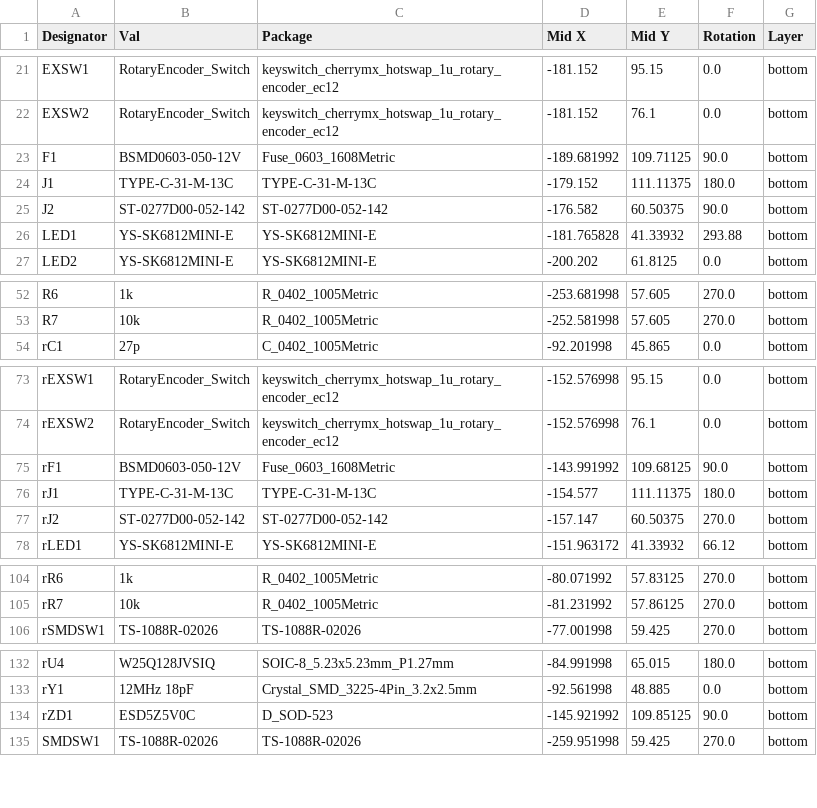
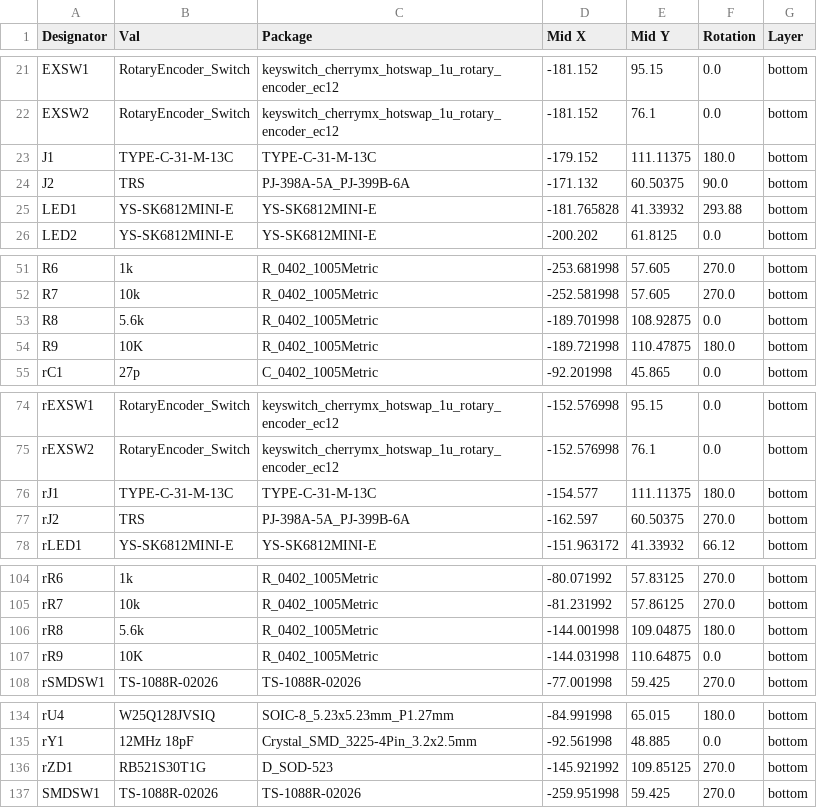
Before and after one commit to nooneknowspeter/crkbd, a CSV file: pcbs/corne-cherry/hotswap/jlcpcb/production_files/CPL-corne-cherry.csv, drawn as a sheet; only a part is shown, gaps mark what is left out; the diff covers the shown part only.

```diff
--- a/pcbs/corne-cherry/hotswap/jlcpcb/production_files/CPL-corne-cherry.csv
+++ b/pcbs/corne-cherry/hotswap/jlcpcb/production_files/CPL-corne-cherry.csv
@@ -22,5 +22,4 @@ EXSW1,RotaryEncoder_Switch,keyswitch_cherrymx_hotswap_1u_rotary_encoder_ec12,-18
 EXSW2,RotaryEncoder_Switch,keyswitch_cherrymx_hotswap_1u_rotary_encoder_ec12,-181.152,76.1,0.0,bottom
-F1,BSMD0603-050-12V,Fuse_0603_1608Metric,-189.681992,109.71125,90.0,bottom
 J1,TYPE-C-31-M-13C,TYPE-C-31-M-13C,-179.152,111.11375,180.0,bottom
-J2,ST-0277D00-052-142,ST-0277D00-052-142,-176.582,60.50375,90.0,bottom
+J2,TRS,PJ-398A-5A_PJ-399B-6A,-171.132,60.50375,90.0,bottom
 LED1,YS-SK6812MINI-E,YS-SK6812MINI-E,-181.765828,41.33932,293.88,bottom
@@ -53,2 +52,4 @@ R6,1k,R_0402_1005Metric,-253.681998,57.605,270.0,bottom
 R7,10k,R_0402_1005Metric,-252.581998,57.605,270.0,bottom
+R8,5.6k,R_0402_1005Metric,-189.701998,108.92875,0.0,bottom
+R9,10K,R_0402_1005Metric,-189.721998,110.47875,180.0,bottom
 rC1,27p,C_0402_1005Metric,-92.201998,45.865,0.0,bottom
@@ -74,5 +75,4 @@ rEXSW1,RotaryEncoder_Switch,keyswitch_cherrymx_hotswap_1u_rotary_encoder_ec12,-1
 rEXSW2,RotaryEncoder_Switch,keyswitch_cherrymx_hotswap_1u_rotary_encoder_ec12,-152.576998,76.1,0.0,bottom
-rF1,BSMD0603-050-12V,Fuse_0603_1608Metric,-143.991992,109.68125,90.0,bottom
 rJ1,TYPE-C-31-M-13C,TYPE-C-31-M-13C,-154.577,111.11375,180.0,bottom
-rJ2,ST-0277D00-052-142,ST-0277D00-052-142,-157.147,60.50375,270.0,bottom
+rJ2,TRS,PJ-398A-5A_PJ-399B-6A,-162.597,60.50375,270.0,bottom
 rLED1,YS-SK6812MINI-E,YS-SK6812MINI-E,-151.963172,41.33932,66.12,bottom
@@ -105,2 +105,4 @@ rR6,1k,R_0402_1005Metric,-80.071992,57.83125,270.0,bottom
 rR7,10k,R_0402_1005Metric,-81.231992,57.86125,270.0,bottom
+rR8,5.6k,R_0402_1005Metric,-144.001998,109.04875,180.0,bottom
+rR9,10K,R_0402_1005Metric,-144.031998,110.64875,0.0,bottom
 rSMDSW1,TS-1088R-02026,TS-1088R-02026,-77.001998,59.425,270.0,bottom
@@ -133,3 +135,3 @@ rU4,W25Q128JVSIQ,SOIC-8_5.23x5.23mm_P1.27mm,-84.991998,65.015,180.0,bottom
 rY1,12MHz 18pF,Crystal_SMD_3225-4Pin_3.2x2.5mm,-92.561998,48.885,0.0,bottom
-rZD1,ESD5Z5V0C,D_SOD-523,-145.921992,109.85125,90.0,bottom
+rZD1,RB521S30T1G,D_SOD-523,-145.921992,109.85125,270.0,bottom
 SMDSW1,TS-1088R-02026,TS-1088R-02026,-259.951998,59.425,270.0,bottom
```
Also changed, not shown: 2 edited cells elsewhere in this file, pcbs/corne-cherry/hotswap/jlcpcb/production_files/BOM-corne-cherry.csv, pcbs/corne-chocolate/hotswap/jlcpcb/production_files/BOM-corne-chocolate.csv, 17 other files.
